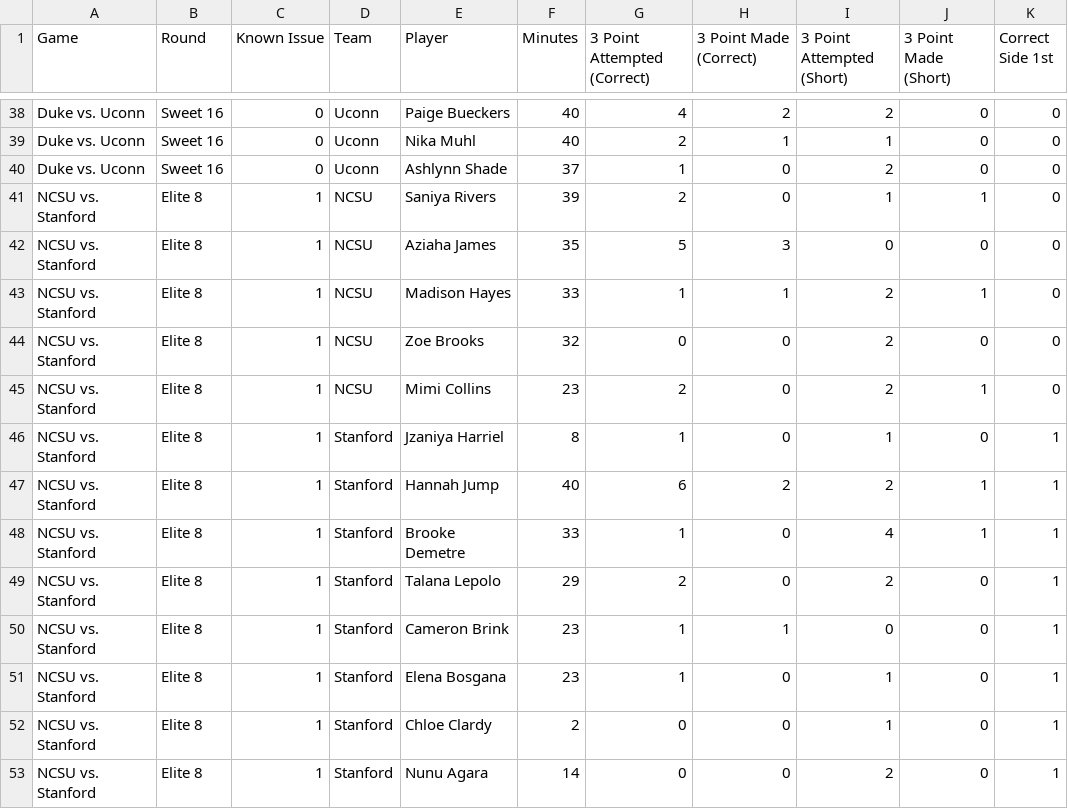
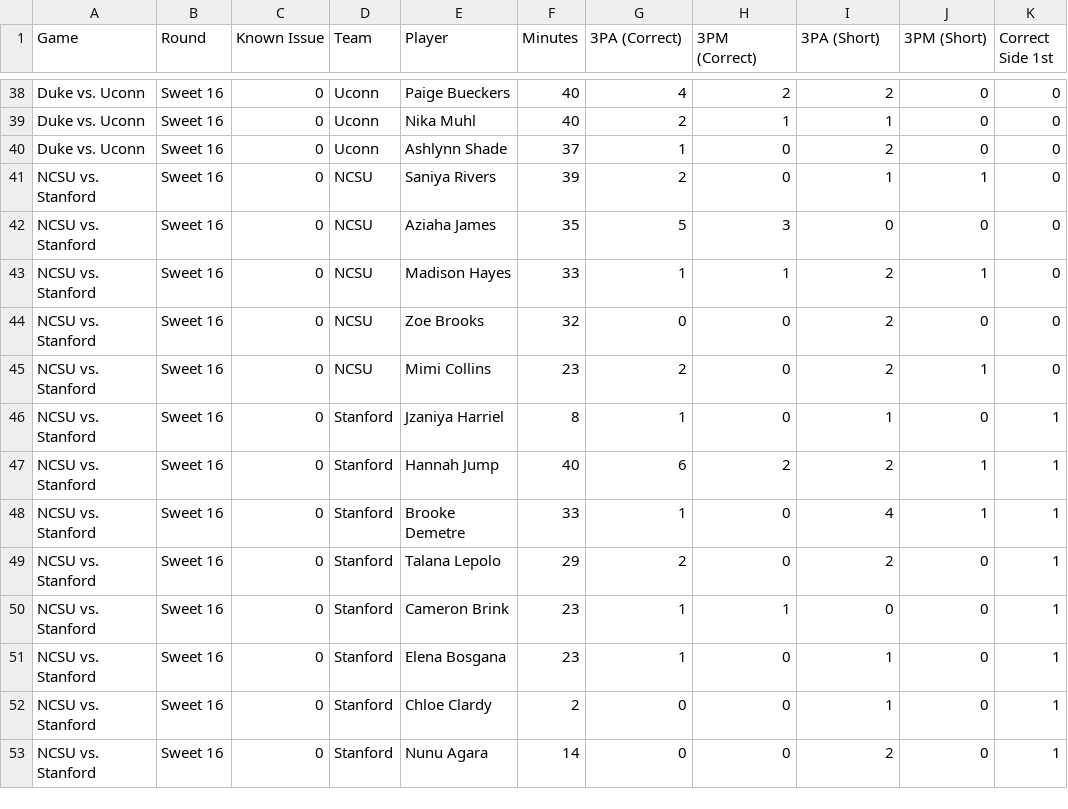
Before and after one commit to anewlon-deerfield/Capstone, a CSV file: newlon_andy.csv, drawn as a sheet; only a part is shown, gaps mark what is left out; the diff covers the shown part only.

```diff
--- a/newlon_andy.csv
+++ b/newlon_andy.csv
@@ -1 +1 @@
-Game,Round,Known Issue,Team,Player,Minutes,3 Point Attempted (Correct),3 Point Made (Correct),3 Point Attempted (Short),3 Point Made (Short),Correct Side 1st,,,,,,,,
+Game,Round,Known Issue,Team,Player,Minutes,3PA (Correct),3PM (Correct),3PA (Short),3PM (Short),Correct Side 1st
@@ -41,13 +41,13 @@ Duke vs. Uconn,Sweet 16,0,Uconn,Ashlynn Shade,37,1,0,2,0,0,,,,,,,,
-NCSU vs. Stanford,Elite 8,1,NCSU,Saniya Rivers,39,2,0,1,1,0,,,,,,,,
-NCSU vs. Stanford,Elite 8,1,NCSU,Aziaha James,35,5,3,0,0,0,,,,,,,,
-NCSU vs. Stanford,Elite 8,1,NCSU,Madison Hayes,33,1,1,2,1,0,,,,,,,,
-NCSU vs. Stanford,Elite 8,1,NCSU,Zoe Brooks,32,0,0,2,0,0,,,,,,,,
-NCSU vs. Stanford,Elite 8,1,NCSU,Mimi Collins,23,2,0,2,1,0,,,,,,,,
-NCSU vs. Stanford,Elite 8,1,Stanford,Jzaniya Harriel,8,1,0,1,0,1,,,,,,,,
-NCSU vs. Stanford,Elite 8,1,Stanford,Hannah Jump,40,6,2,2,1,1,,,,,,,,
-NCSU vs. Stanford,Elite 8,1,Stanford,Brooke Demetre,33,1,0,4,1,1,,,,,,,,
-NCSU vs. Stanford,Elite 8,1,Stanford,Talana Lepolo,29,2,0,2,0,1,,,,,,,,
-NCSU vs. Stanford,Elite 8,1,Stanford,Cameron Brink,23,1,1,0,0,1,,,,,,,,
-NCSU vs. Stanford,Elite 8,1,Stanford,Elena Bosgana,23,1,0,1,0,1,,,,,,,,
-NCSU vs. Stanford,Elite 8,1,Stanford,Chloe Clardy,2,0,0,1,0,1,,,,,,,,
-NCSU vs. Stanford,Elite 8,1,Stanford,Nunu Agara,14,0,0,2,0,1,,,,,,,,
+NCSU vs. Stanford,Sweet 16,0,NCSU,Saniya Rivers,39,2,0,1,1,0
+NCSU vs. Stanford,Sweet 16,0,NCSU,Aziaha James,35,5,3,0,0,0
+NCSU vs. Stanford,Sweet 16,0,NCSU,Madison Hayes,33,1,1,2,1,0
+NCSU vs. Stanford,Sweet 16,0,NCSU,Zoe Brooks,32,0,0,2,0,0
+NCSU vs. Stanford,Sweet 16,0,NCSU,Mimi Collins,23,2,0,2,1,0
+NCSU vs. Stanford,Sweet 16,0,Stanford,Jzaniya Harriel,8,1,0,1,0,1
+NCSU vs. Stanford,Sweet 16,0,Stanford,Hannah Jump,40,6,2,2,1,1
+NCSU vs. Stanford,Sweet 16,0,Stanford,Brooke Demetre,33,1,0,4,1,1
+NCSU vs. Stanford,Sweet 16,0,Stanford,Talana Lepolo,29,2,0,2,0,1
+NCSU vs. Stanford,Sweet 16,0,Stanford,Cameron Brink,23,1,1,0,0,1
+NCSU vs. Stanford,Sweet 16,0,Stanford,Elena Bosgana,23,1,0,1,0,1
+NCSU vs. Stanford,Sweet 16,0,Stanford,Chloe Clardy,2,0,0,1,0,1
+NCSU vs. Stanford,Sweet 16,0,Stanford,Nunu Agara,14,0,0,2,0,1
```
Also changed, not shown: 21 edited cells elsewhere in this file, 1 other file.
